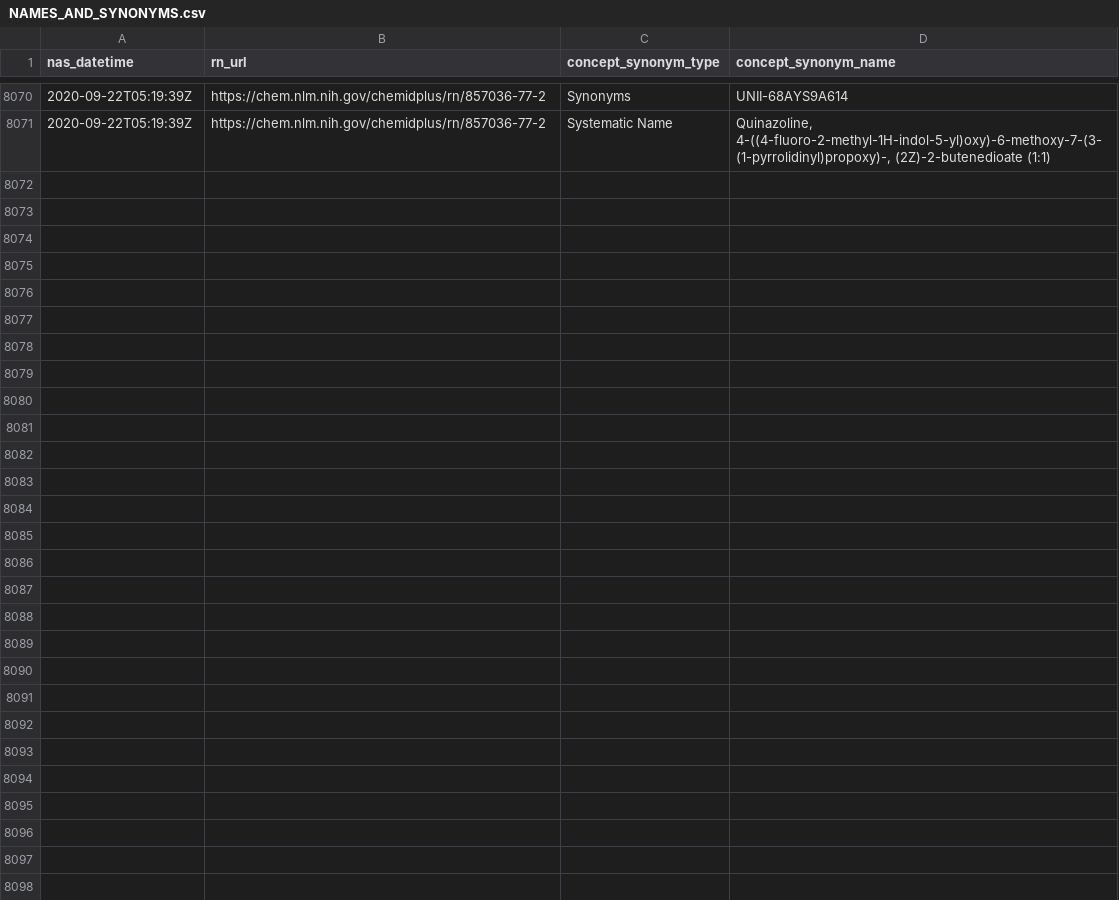
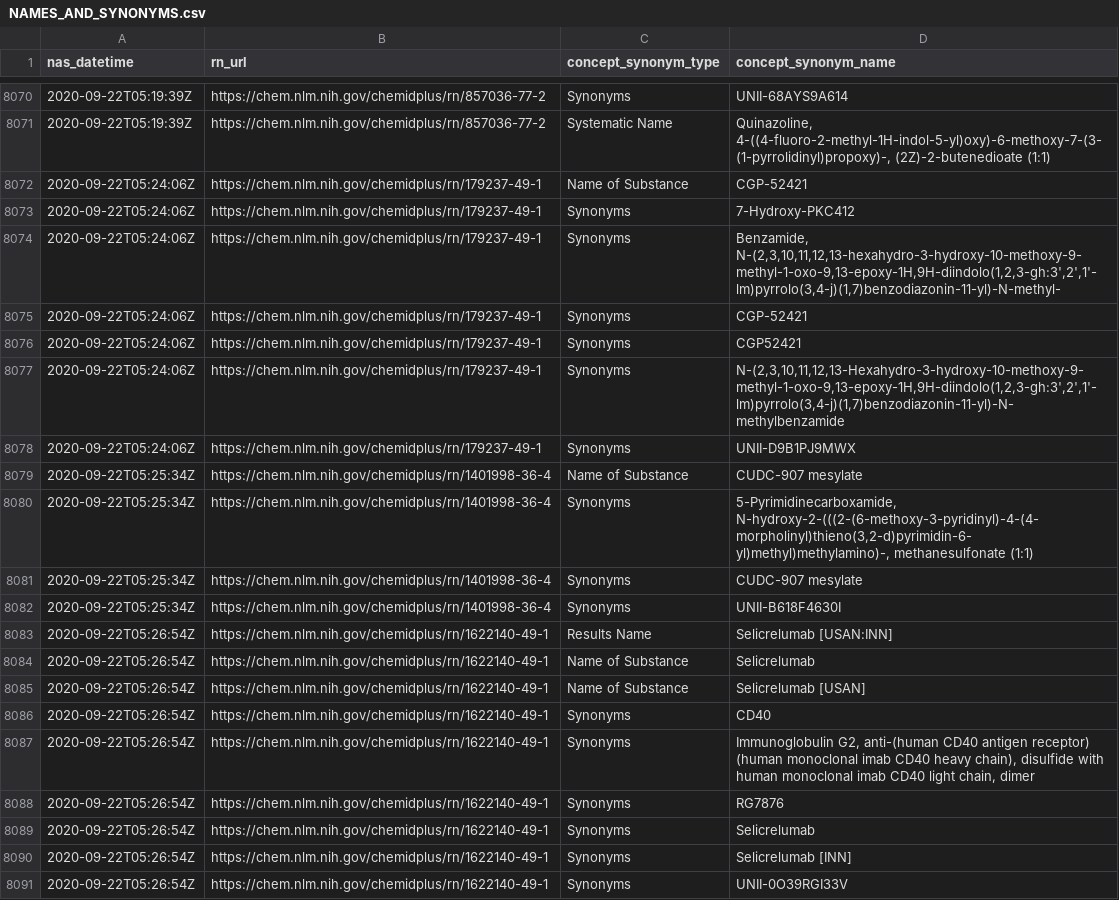
Before and after one commit to meerapatelmd/chemidplusSearchData, a CSV file: data-raw/NAMES_AND_SYNONYMS.csv, drawn as a sheet; only a part is shown, gaps mark what is left out.

Commit message:
automated data refresh

```diff
--- a/data-raw/NAMES_AND_SYNONYMS.csv
+++ b/data-raw/NAMES_AND_SYNONYMS.csv
@@ -8071 +8071,21 @@ nas_datetime,rn_url,concept_synonym_type,concept_synonym_name
 2020-09-22T05:19:39Z,https://chem.nlm.nih.gov/chemidplus/rn/857036-77-2,Systematic Name,"Quinazoline, 4-((4-fluoro-2-methyl-1H-indol-5-yl)oxy)-6-methoxy-7-(3-(1-pyrrolidinyl)propoxy)-, (2Z)-2-butenedioate (1:1)"
+2020-09-22T05:24:06Z,https://chem.nlm.nih.gov/chemidplus/rn/179237-49-1,Name of Substance,CGP-52421
+2020-09-22T05:24:06Z,https://chem.nlm.nih.gov/chemidplus/rn/179237-49-1,Synonyms,7-Hydroxy-PKC412
+2020-09-22T05:24:06Z,https://chem.nlm.nih.gov/chemidplus/rn/179237-49-1,Synonyms,"Benzamide, N-(2,3,10,11,12,13-hexahydro-3-hydroxy-10-methoxy-9-methyl-1-oxo-9,13-epoxy-1H,9H-diindolo(1,2,3-gh:3',2',1'-lm)pyrrolo(3,4-j)(1,7)benzodiazonin-11-yl)-N-methyl-"
+2020-09-22T05:24:06Z,https://chem.nlm.nih.gov/chemidplus/rn/179237-49-1,Synonyms,CGP-52421
+2020-09-22T05:24:06Z,https://chem.nlm.nih.gov/chemidplus/rn/179237-49-1,Synonyms,CGP52421
+2020-09-22T05:24:06Z,https://chem.nlm.nih.gov/chemidplus/rn/179237-49-1,Synonyms,"N-(2,3,10,11,12,13-Hexahydro-3-hydroxy-10-methoxy-9-methyl-1-oxo-9,13-epoxy-1H,9H-diindolo(1,2,3-gh:3',2',1'-lm)pyrrolo(3,4-j)(1,7)benzodiazonin-11-yl)-N-methylbenzamide"
+2020-09-22T05:24:06Z,https://chem.nlm.nih.gov/chemidplus/rn/179237-49-1,Synonyms,UNII-D9B1PJ9MWX
+2020-09-22T05:25:34Z,https://chem.nlm.nih.gov/chemidplus/rn/1401998-36-4,Name of Substance,CUDC-907 mesylate
+2020-09-22T05:25:34Z,https://chem.nlm.nih.gov/chemidplus/rn/1401998-36-4,Synonyms,"5-Pyrimidinecarboxamide, N-hydroxy-2-(((2-(6-methoxy-3-pyridinyl)-4-(4-morpholinyl)thieno(3,2-d)pyrimidin-6-yl)methyl)methylamino)-, methanesulfonate (1:1)"
+2020-09-22T05:25:34Z,https://chem.nlm.nih.gov/chemidplus/rn/1401998-36-4,Synonyms,CUDC-907 mesylate
+2020-09-22T05:25:34Z,https://chem.nlm.nih.gov/chemidplus/rn/1401998-36-4,Synonyms,UNII-B618F4630I
+2020-09-22T05:26:54Z,https://chem.nlm.nih.gov/chemidplus/rn/1622140-49-1,Results Name,Selicrelumab [USAN:INN]
+2020-09-22T05:26:54Z,https://chem.nlm.nih.gov/chemidplus/rn/1622140-49-1,Name of Substance,Selicrelumab
+2020-09-22T05:26:54Z,https://chem.nlm.nih.gov/chemidplus/rn/1622140-49-1,Name of Substance,Selicrelumab [USAN]
+2020-09-22T05:26:54Z,https://chem.nlm.nih.gov/chemidplus/rn/1622140-49-1,Synonyms,CD40
+2020-09-22T05:26:54Z,https://chem.nlm.nih.gov/chemidplus/rn/1622140-49-1,Synonyms,"Immunoglobulin G2, anti-(human CD40 antigen receptor) (human monoclonal imab CD40 heavy chain), disulfide with human monoclonal imab CD40 light chain, dimer"
+2020-09-22T05:26:54Z,https://chem.nlm.nih.gov/chemidplus/rn/1622140-49-1,Synonyms,RG7876
+2020-09-22T05:26:54Z,https://chem.nlm.nih.gov/chemidplus/rn/1622140-49-1,Synonyms,Selicrelumab
+2020-09-22T05:26:54Z,https://chem.nlm.nih.gov/chemidplus/rn/1622140-49-1,Synonyms,Selicrelumab [INN]
+2020-09-22T05:26:54Z,https://chem.nlm.nih.gov/chemidplus/rn/1622140-49-1,Synonyms,UNII-0O39RGI33V
```
Also changed, not shown: data-raw/CLASSIFICATION.csv, data-raw/REGISTRY_NUMBERS.csv, 17 other files.
